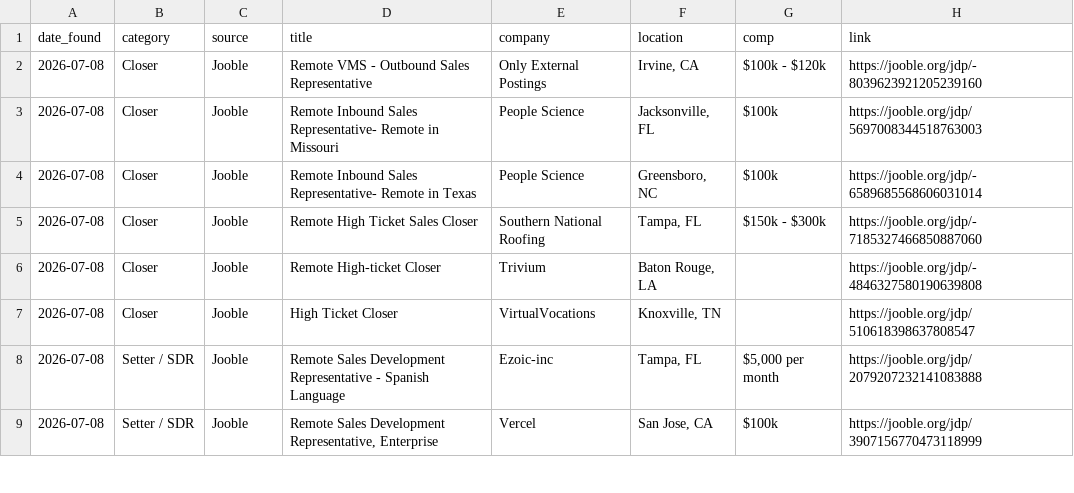
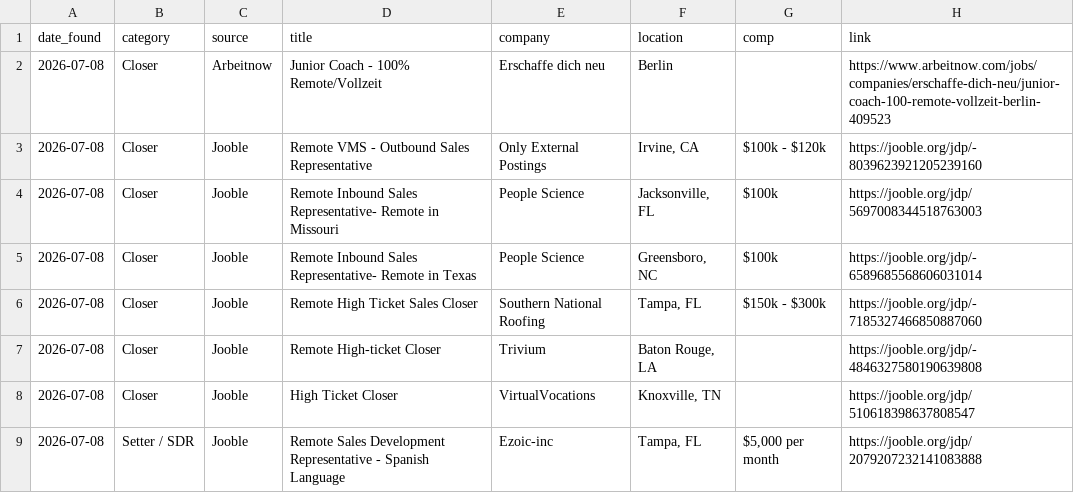
Before and after one commit to annaaimodel/better-prompt-ai-main, a CSV file: jobs/daily/2026-07-08.csv, drawn as a sheet; only a part is shown; the shorter side is filled out with more unchanged rows.

```diff
--- a/jobs/daily/2026-07-08.csv
+++ b/jobs/daily/2026-07-08.csv
@@ -1,2 +1,3 @@
 date_found,category,source,title,company,location,comp,link
+2026-07-08,Closer,Arbeitnow,Junior Coach - 100% Remote/Vollzeit,Erschaffe dich neu,Berlin,,https://www.arbeitnow.com/jobs/companies/erschaffe-dich-neu/junior-coach-100-remote-vollzeit-berlin-409523
 2026-07-08,Closer,Jooble,Remote VMS - Outbound Sales Representative,Only External Postings,"Irvine, CA",$100k - $120k,https://jooble.org/jdp/-8039623921205239160
```
Also changed, not shown: jobs/history.csv, 4 other files.
